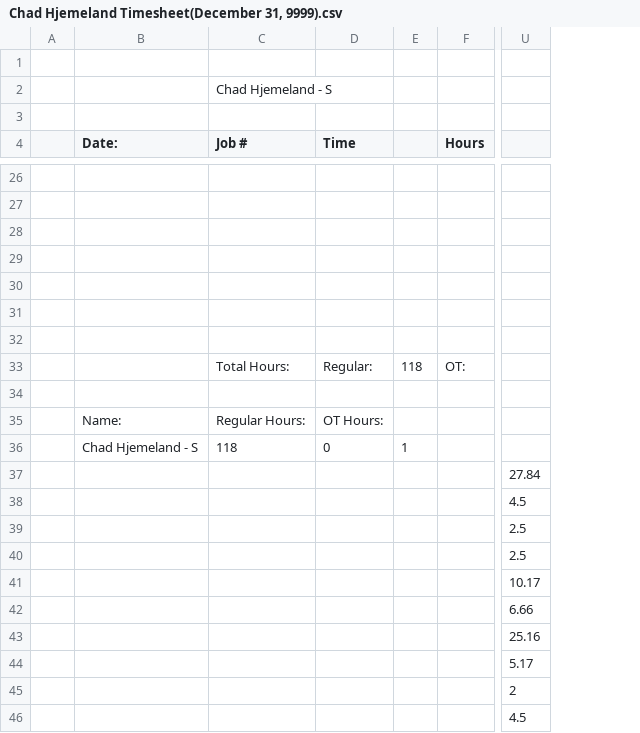
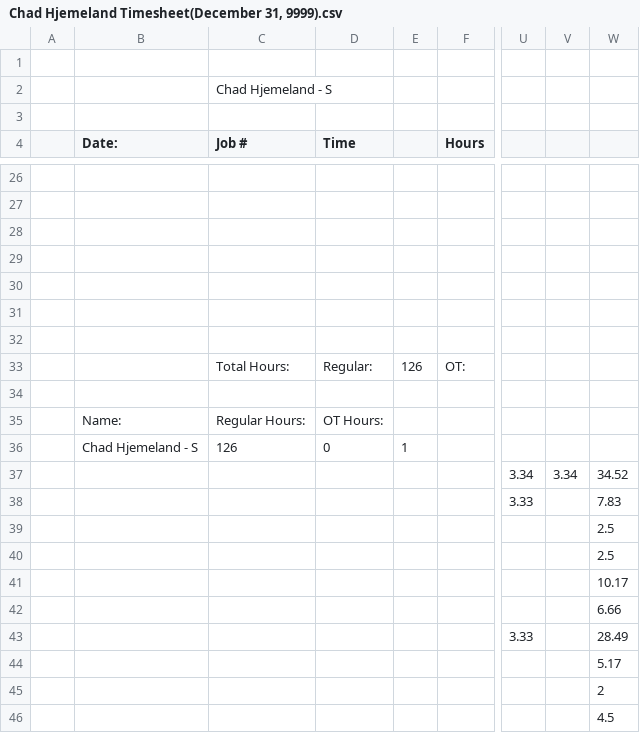
Before and after one commit to lyndon-weber-LLC/headcount-dashboard, a CSV file: data/live/Chad Hjemeland Timesheet(December 31, 9999).csv, drawn as a sheet; only a part is shown, gaps mark what is left out; addresses are those after the commit; the diff covers the shown part only; the diff names each change by its address in the sheet, - before the commit and + after, or states it on an @@ line.

```diff
--- a/data/live/Chad Hjemeland Timesheet(December 31, 9999).csv
+++ b/data/live/Chad Hjemeland Timesheet(December 31, 9999).csv
+column U, rows 37-43: 3.34 | 3.33 |  |  |  |  | 3.33
+column V, row 37: 3.34
-E33: 118
+E33: 126
-C36 (Job #): 118
+C36 (Job #): 126
-W37: 27.84
+W37: 34.52
-W38: 4.5
+W38: 7.83
-W43: 25.16
+W43: 28.49
```
Also changed, not shown: 2 added rows, 1 removed row and 7 edited cells elsewhere in this file, data/live/Devon Mcinroy Timesheet(December 31, 9999).csv, 2 other files.
